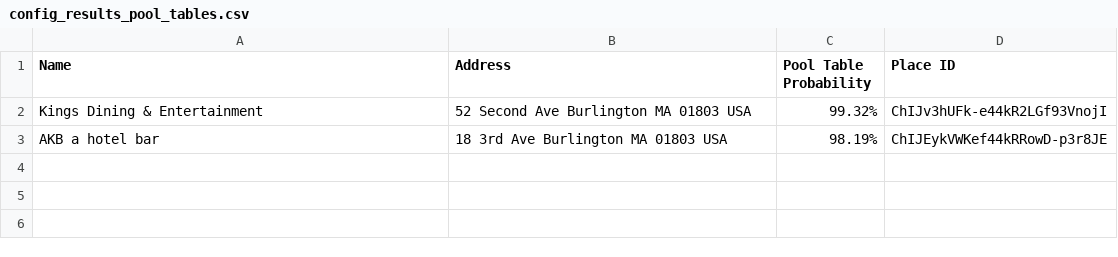
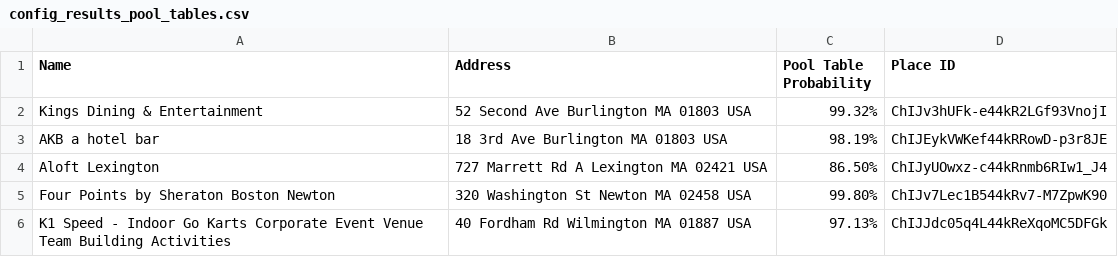
Before and after one commit to ReadyMouse/RackNRoll, a CSV file: config_results_pool_tables.csv, drawn as a sheet.

```diff
--- a/config_results_pool_tables.csv
+++ b/config_results_pool_tables.csv
@@ -3 +3,4 @@ Kings Dining & Entertainment,52 Second Ave Burlington MA 01803 USA,99.32%,ChIJv3
 AKB a hotel bar,18 3rd Ave Burlington MA 01803 USA,98.19%,ChIJEykVWKef44kRRowD-p3r8JE
+Aloft Lexington,727 Marrett Rd A Lexington MA 02421 USA,86.50%,ChIJyUOwxz-c44kRnmb6RIw1_J4
+Four Points by Sheraton Boston Newton,320 Washington St Newton MA 02458 USA,99.80%,ChIJv7Lec1B544kRv7-M7ZpwK90
+K1 Speed - Indoor Go Karts Corporate Event Venue Team Building Activities,40 Fordham Rd Wilmington MA 01887 USA,97.13%,ChIJJdc05q4L44kReXqoMC5DFGk
```
Also changed, not shown: 7 other files.
